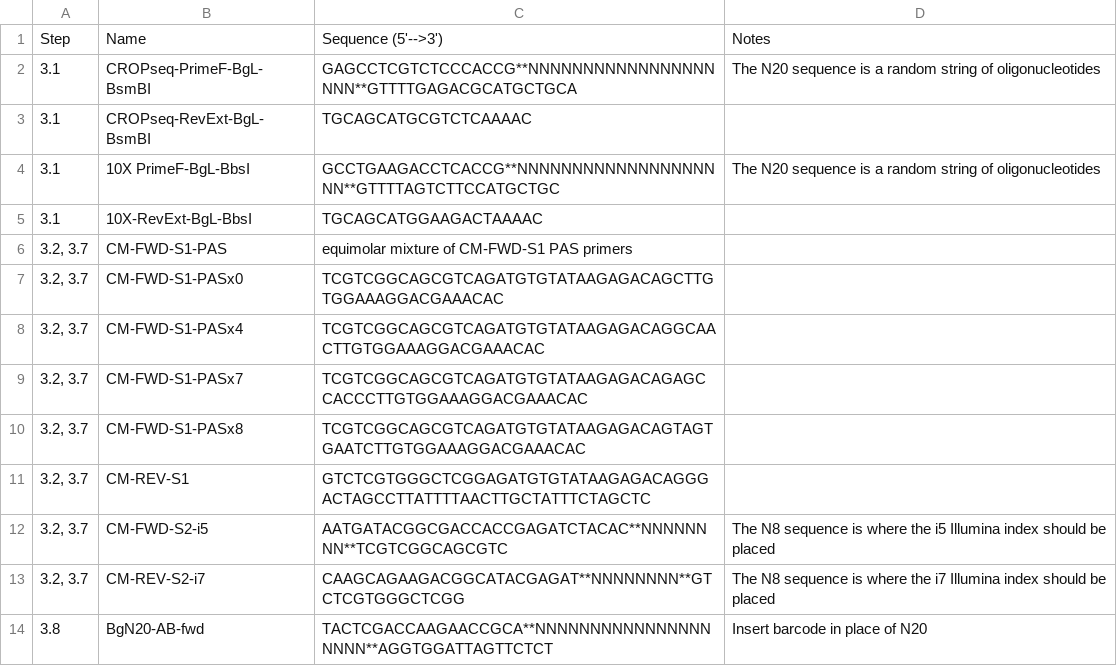
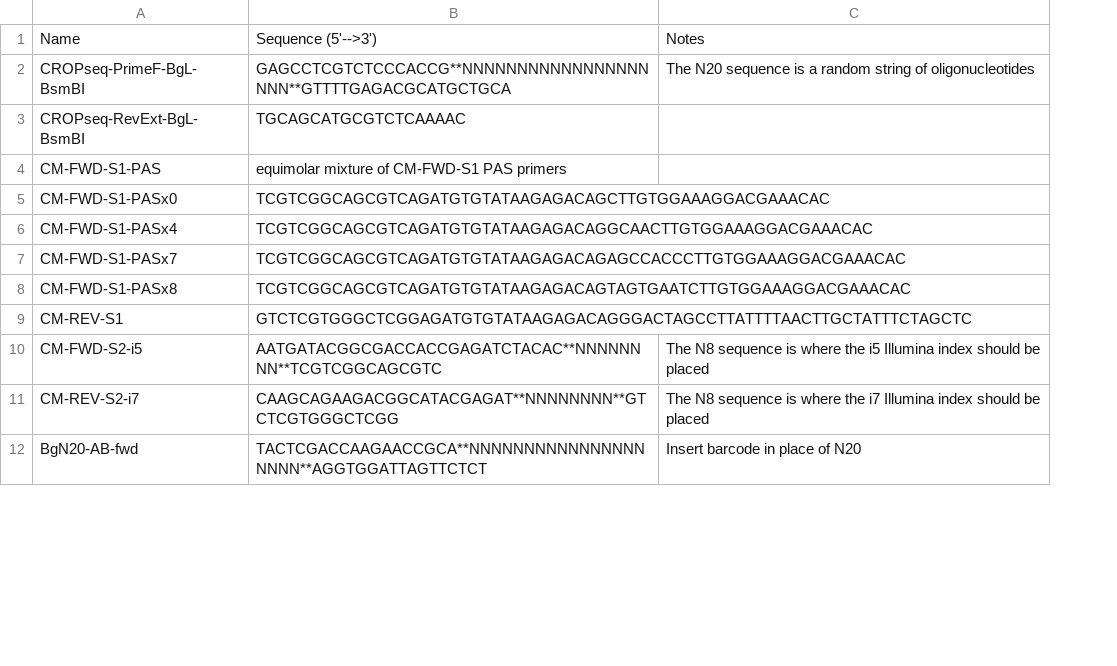
Before and after one commit to daylinmorgan/clonmapper, a CSV file: tables/oligos.csv, drawn as a sheet; only a part is shown; removed rows and columns are numbered as before the commit, all else as after; the diff names each change by its address in the sheet, - before the commit and + after, or states it on an @@ line.

Commit message:
remove 10X and steps from oligos table

```diff
--- a/tables/oligos.csv
+++ b/tables/oligos.csv
-column A, rows 1-3: Step | 3.1 | 3.1; rows 6-14: 3.2, 3.7 | 3.2, 3.7 | 3.2, 3.7 | 3.2, 3.7 | 3.2, 3.7 | 3.2, 3.7 | 3.2, 3.7 | 3.2, 3.7 | 3.8
-row 4: 3.1 | 10X PrimeF-BgL-BbsI | GCCTGAAGACCTCACCG**NNNNNNNNNNNNNNNNNNNN**GTTTTAGTCTTCCATGCTGC | The N20 sequence is a random string of oligonucleotides
-row 5: 3.1 | 10X-RevExt-BgL-BbsI | TGCAGCATGGAAGACTAAAAC
```
Also changed, not shown: 2 other files.
